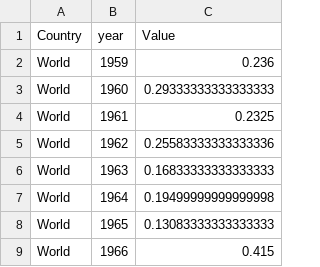
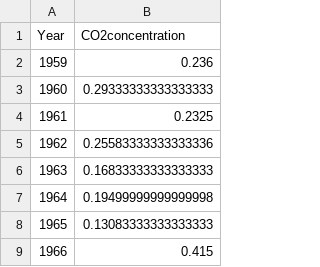
Before and after one commit to aymanezz/Climate_Impact_Agriculture_Yield, a CSV file: data/modified/clean_Atmospheric.csv, drawn as a sheet; only a part is shown; removed rows and columns are numbered as before the commit, all else as after; the diff names each change by its address in the sheet, - before the commit and + after, or states it on an @@ line.

```diff
--- a/data/modified/clean_Atmospheric.csv
+++ b/data/modified/clean_Atmospheric.csv
-column A, rows 2-9: all World
-row 1: Country | year | Value
+row 1: Year | CO2concentration
```
Also changed, not shown: 4 other files.
